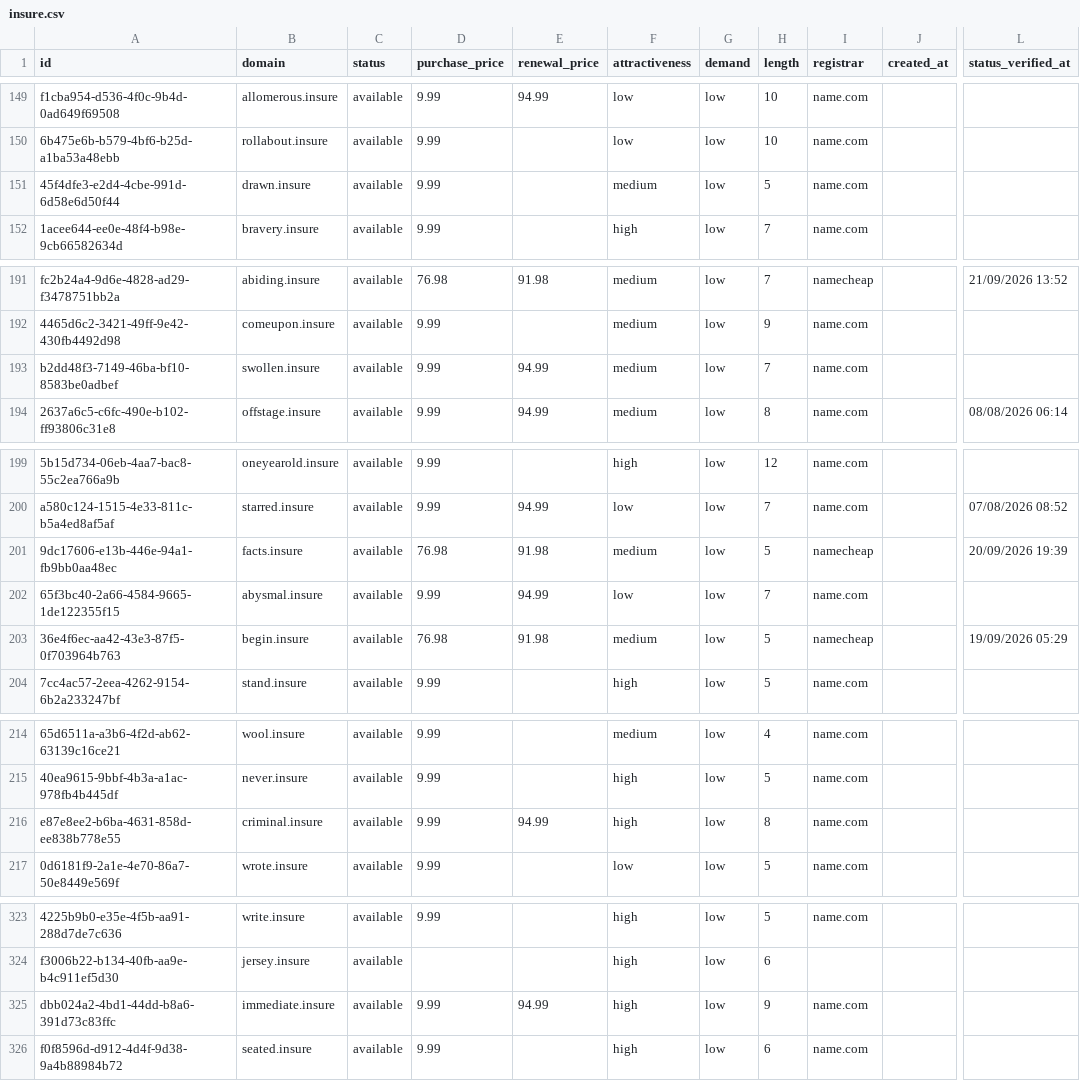
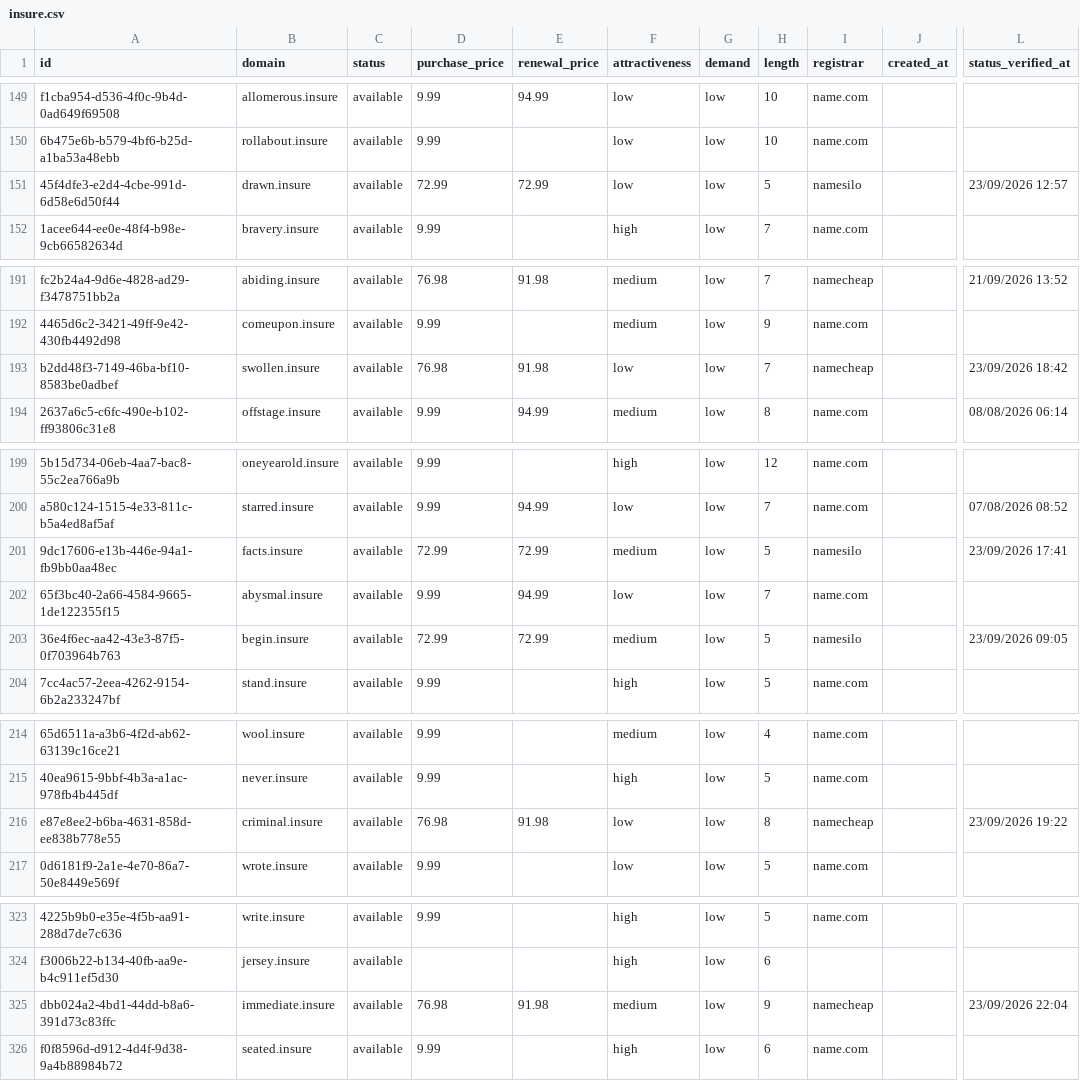
Before and after one commit to UniqueDomains/insure-oneword-domains, a CSV file: insure.csv, drawn as a sheet; only a part is shown, gaps mark what is left out; the diff covers the shown part only; the diff names each change by its address in the sheet, - before the commit and + after, or states it on an @@ line.

```diff
--- a/insure.csv
+++ b/insure.csv
-D151 (purchase_price): 9.99
+D151 (purchase_price): 72.99
-E151 (renewal_price): (empty)
+E151 (renewal_price): 72.99
-F151 (attractiveness): medium
+F151 (attractiveness): low
-I151 (registrar): name.com
+I151 (registrar): namesilo
-L151 (status_verified_at): (empty)
+L151 (status_verified_at): 23/09/2026 12:57
-D193 (purchase_price): 9.99
+D193 (purchase_price): 76.98
-E193 (renewal_price): 94.99
+E193 (renewal_price): 91.98
-F193 (attractiveness): medium
+F193 (attractiveness): low
-I193 (registrar): name.com
+I193 (registrar): namecheap
-L193 (status_verified_at): (empty)
+L193 (status_verified_at): 23/09/2026 18:42
-D201 (purchase_price): 76.98
+D201 (purchase_price): 72.99
-E201 (renewal_price): 91.98
+E201 (renewal_price): 72.99
-I201 (registrar): namecheap
+I201 (registrar): namesilo
-L201 (status_verified_at): 20/09/2026 19:39
+L201 (status_verified_at): 23/09/2026 17:41
-D203 (purchase_price): 76.98
+D203 (purchase_price): 72.99
-E203 (renewal_price): 91.98
+E203 (renewal_price): 72.99
-I203 (registrar): namecheap
+I203 (registrar): namesilo
-L203 (status_verified_at): 19/09/2026 05:29
+L203 (status_verified_at): 23/09/2026 09:05
-D216 (purchase_price): 9.99
+D216 (purchase_price): 76.98
-E216 (renewal_price): 94.99
+E216 (renewal_price): 91.98
-F216 (attractiveness): high
+F216 (attractiveness): low
-I216 (registrar): name.com
+I216 (registrar): namecheap
-L216 (status_verified_at): (empty)
+L216 (status_verified_at): 23/09/2026 19:22
-D325 (purchase_price): 9.99
+D325 (purchase_price): 76.98
-E325 (renewal_price): 94.99
+E325 (renewal_price): 91.98
-F325 (attractiveness): high
+F325 (attractiveness): medium
-I325 (registrar): name.com
+I325 (registrar): namecheap
-L325 (status_verified_at): (empty)
+L325 (status_verified_at): 23/09/2026 22:04
```
Also changed, not shown: 144 edited cells elsewhere in this file, 4 other files.
